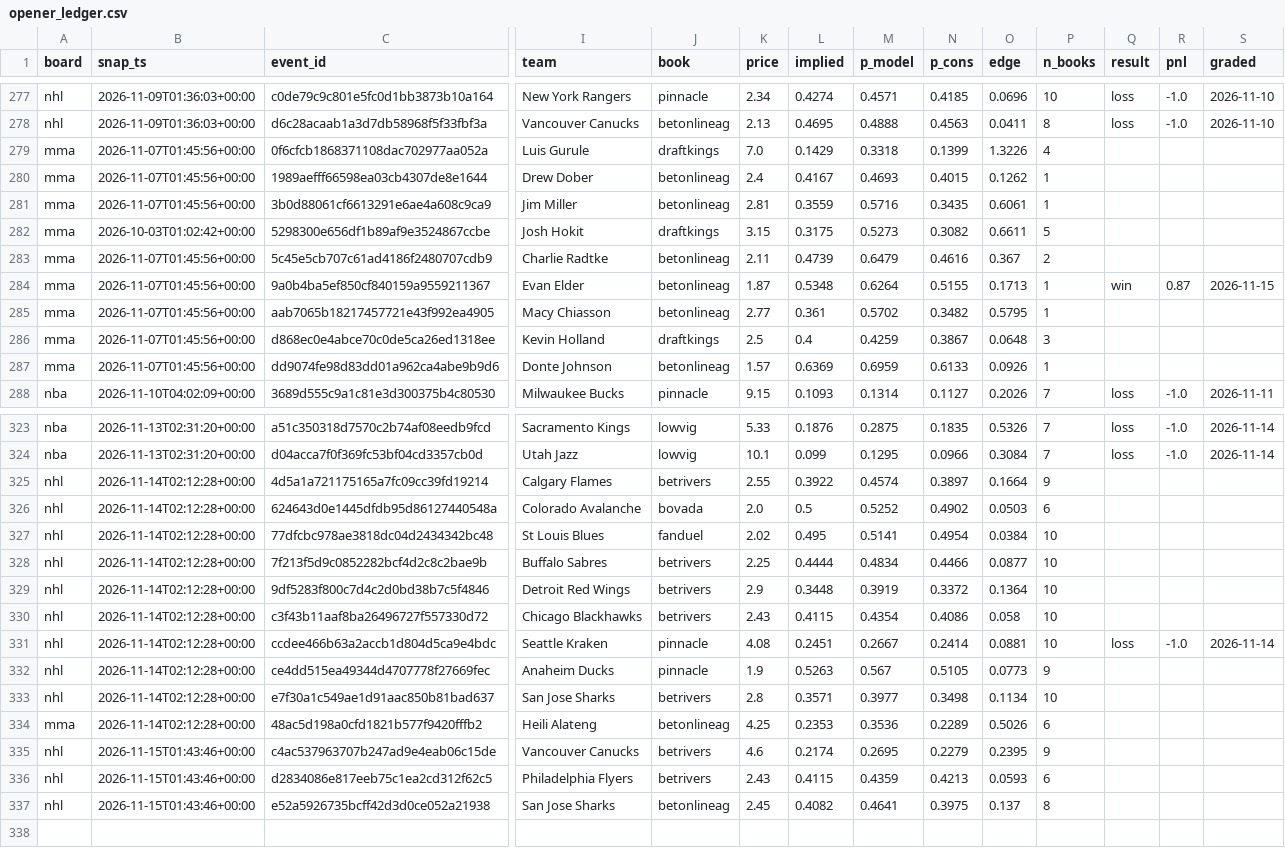
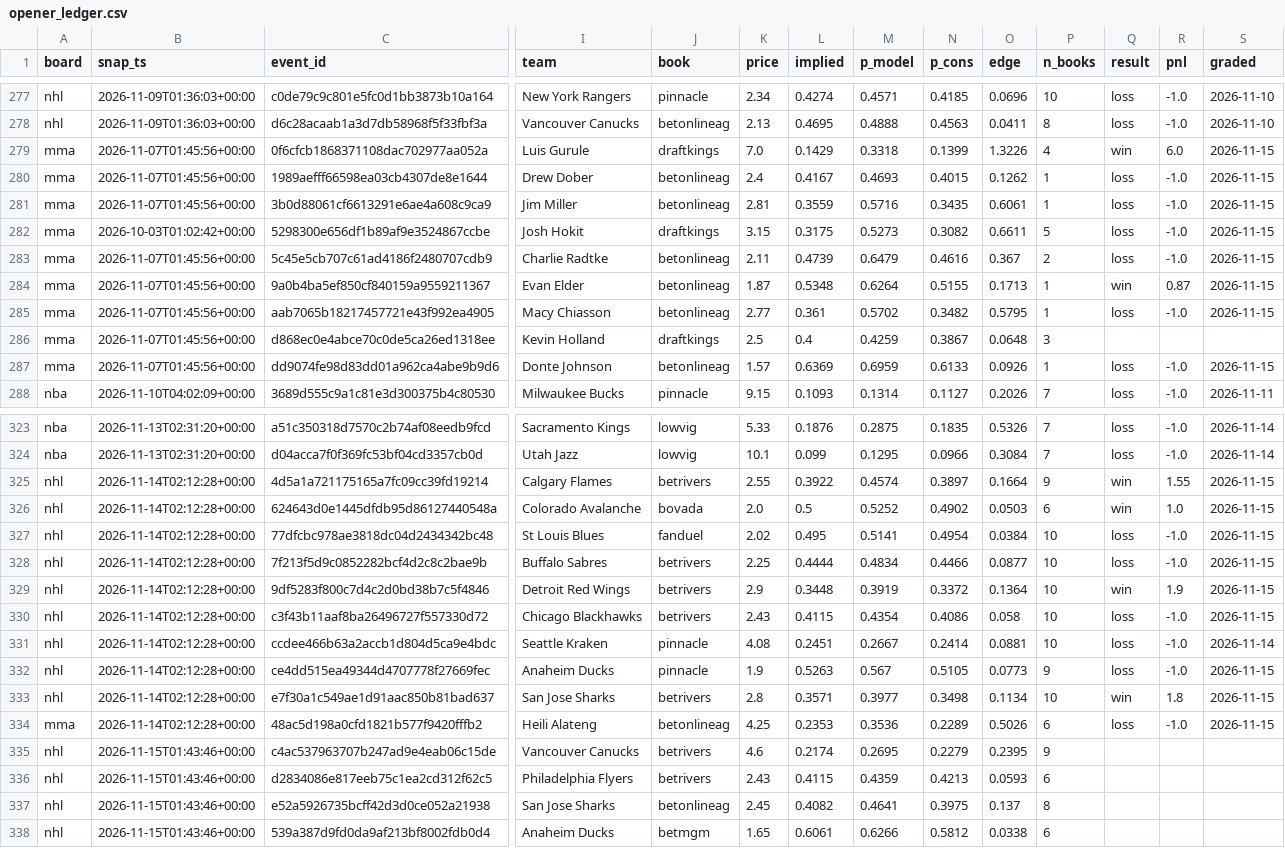
Before and after one commit to azcal/mbm-data, a CSV file: ledger/opener_ledger.csv, drawn as a sheet; only a part is shown, gaps mark what is left out; rows hold the shown columns only; the diff covers the shown part only; the diff names each change by its address in the sheet, - before the commit and + after, or states it on an @@ line.

Commit message:
ledger 2026-11-15

```diff
--- a/ledger/opener_ledger.csv
+++ b/ledger/opener_ledger.csv
-Q279 (result): (empty)
+Q279 (result): win
-R279 (pnl): (empty)
+R279 (pnl): 6.0
-S279:S283 (graded): (empty)
+S279:S283 (graded): 2026-11-15
-Q280:Q283 (result): (empty)
+Q280:Q283 (result): loss
-R280:R283 (pnl): (empty)
+R280:R283 (pnl): -1.0
-Q285 (result): (empty)
+Q285 (result): loss
-R285 (pnl): (empty)
+R285 (pnl): -1.0
-S285 (graded): (empty)
+S285 (graded): 2026-11-15
-Q287 (result): (empty)
+Q287 (result): loss
-R287 (pnl): (empty)
+R287 (pnl): -1.0
-S287 (graded): (empty)
+S287 (graded): 2026-11-15
-Q325:Q326 (result): (empty)
+Q325:Q326 (result): win
-R325 (pnl): (empty)
+R325 (pnl): 1.55
-S325:S330 (graded): (empty)
+S325:S330 (graded): 2026-11-15
-R326 (pnl): (empty)
+R326 (pnl): 1.0
-Q327:Q328 (result): (empty)
+Q327:Q328 (result): loss
-R327:R328 (pnl): (empty)
+R327:R328 (pnl): -1.0
-Q329 (result): (empty)
+Q329 (result): win
-R329 (pnl): (empty)
+R329 (pnl): 1.9
-Q330 (result): (empty)
+Q330 (result): loss
-R330 (pnl): (empty)
+R330 (pnl): -1.0
-Q332 (result): (empty)
+Q332 (result): loss
-R332 (pnl): (empty)
+R332 (pnl): -1.0
-S332:S334 (graded): (empty)
+S332:S334 (graded): 2026-11-15
-Q333 (result): (empty)
+Q333 (result): win
-R333 (pnl): (empty)
+R333 (pnl): 1.8
-Q334 (result): (empty)
+Q334 (result): loss
-R334 (pnl): (empty)
+R334 (pnl): -1.0
+row 338: nhl | 2026-11-15T01:43:46+00:00 | 539a387d9fd0da9af213bf8002fdb0d4 | Anaheim Ducks | betmgm | 1.65 | 0.6061 | 0.6266 | 0.5812 | 0.0338 | 6
```
Also changed, not shown: 3 edited cells elsewhere in this file.
